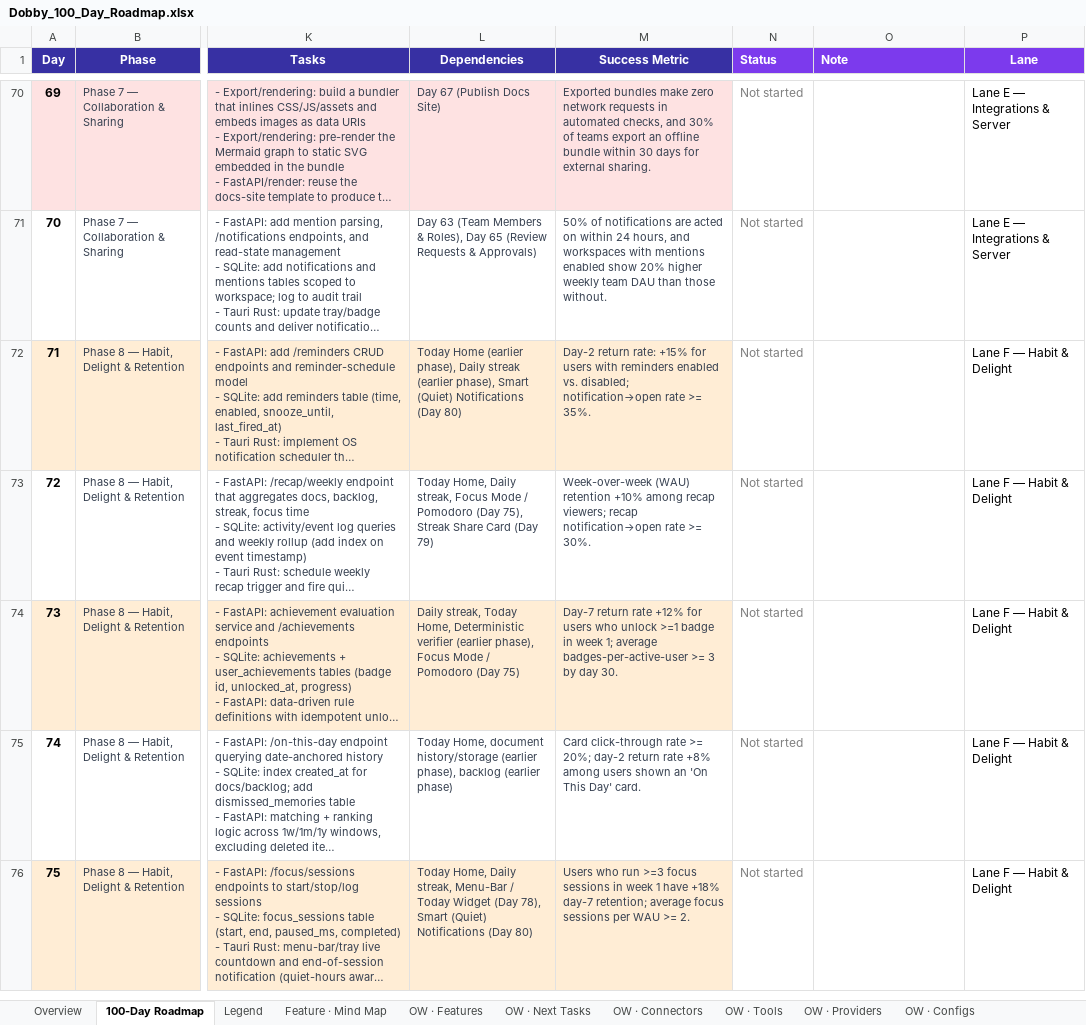
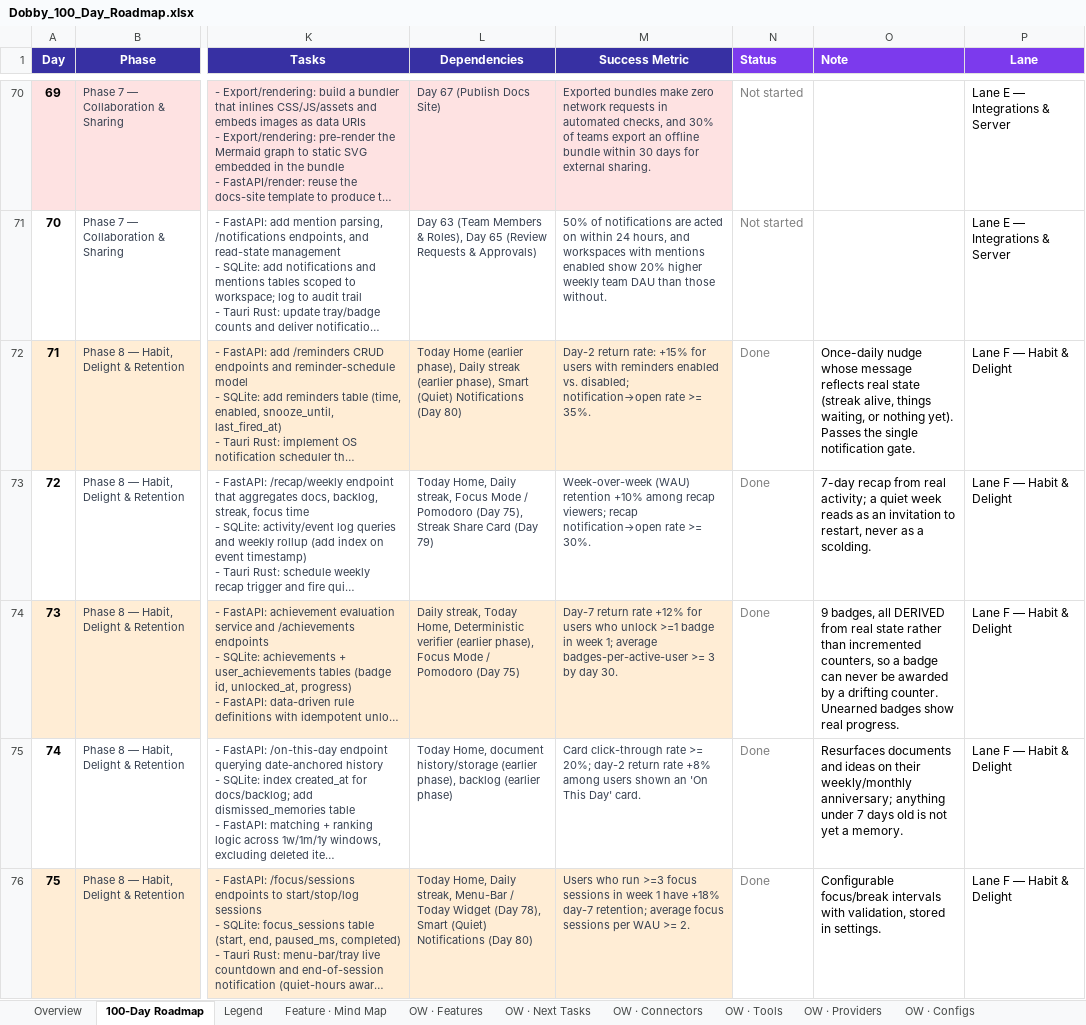
Before and after one commit to ksjpswaroop/dobby, an Excel workbook: Dobby_100_Day_Roadmap.xlsx, sheet 100-Day Roadmap, drawn as a sheet; only a part is shown, gaps mark what is left out; long unchanged cells end in …; values as stored, in another font and other column widths than the file's, no borders; the diff covers the shown part only; the diff names each change by its address in the sheet, - before the commit and + after, or states it on an @@ line.

```diff
--- a/Dobby_100_Day_Roadmap.xlsx (sheet 100-Day Roadmap)
+++ b/Dobby_100_Day_Roadmap.xlsx (sheet 100-Day Roadmap)
-N72:N76 (Status): Not started
+N72:N76 (Status): Done
-O72 (Note): (empty)
+O72 (Note): Once-daily nudge whose message reflects real state (streak alive, things waiting, or nothing yet). Passes the single notification gate.
-O73 (Note): (empty)
+O73 (Note): 7-day recap from real activity; a quiet week reads as an invitation to restart, never as a scolding.
-O74 (Note): (empty)
+O74 (Note): 9 badges, all DERIVED from real state rather than incremented counters, so a badge can never be awarded by a drifting counter. Unearned badges show real progress.
-O75 (Note): (empty)
+O75 (Note): Resurfaces documents and ideas on their weekly/monthly anniversary; anything under 7 days old is not yet a memory.
-O76 (Note): (empty)
+O76 (Note): Configurable focus/break intervals with validation, stored in settings.
```
Also changed, not shown: 10 edited cells elsewhere in this sheet, 5 other files.
